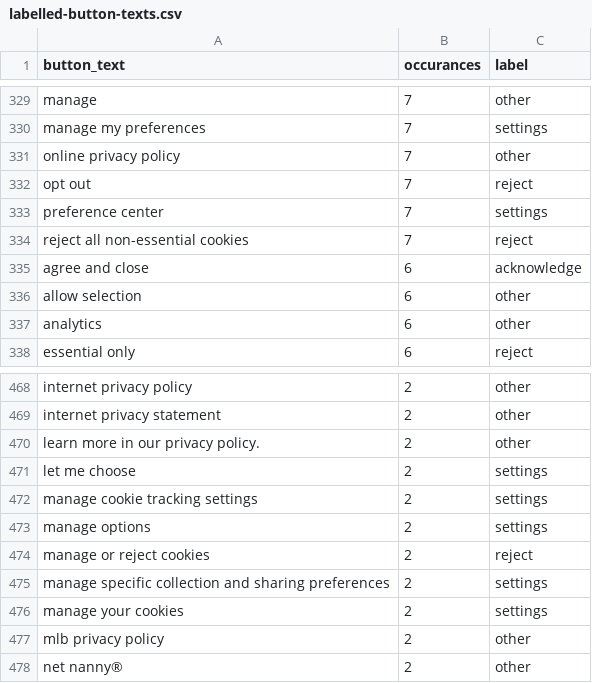
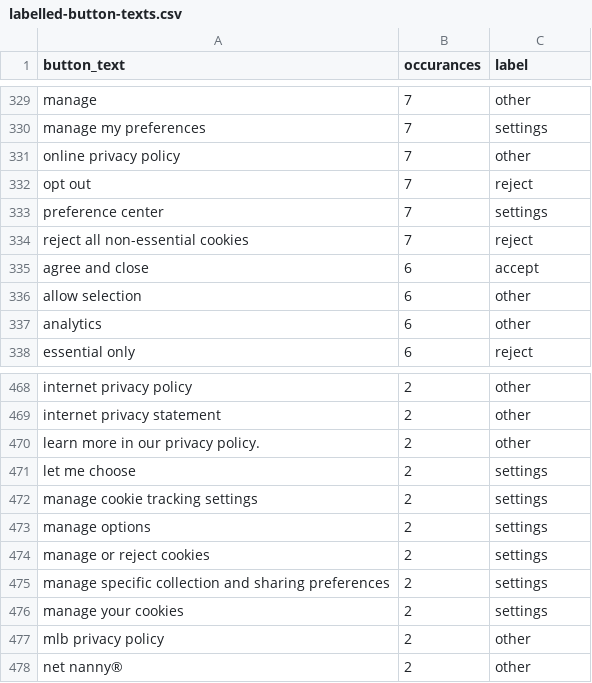
Before and after one commit to duckduckgo/tracker-radar-collector, a CSV file: post-processing/generate-autoconsent-rules/labelled-button-texts.csv, drawn as a sheet; only a part is shown, gaps mark what is left out.

Commit message:
Benchmark regex patterns against labelled button texts, and add patterns for settings, accept and acknowledge buttons

```diff
--- a/post-processing/generate-autoconsent-rules/labelled-button-texts.csv
+++ b/post-processing/generate-autoconsent-rules/labelled-button-texts.csv
@@ -334,3 +334,3 @@ preference center,7,settings
 reject all non-essential cookies,7,reject
-agree and close,6,acknowledge
+agree and close,6,accept
 allow selection,6,other
@@ -473,3 +473,3 @@ manage cookie tracking settings,2,settings
 manage options,2,settings
-manage or reject cookies,2,reject
+manage or reject cookies,2,settings
 manage specific collection and sharing preferences,2,settings
```
Also changed, not shown: 4 other files.
